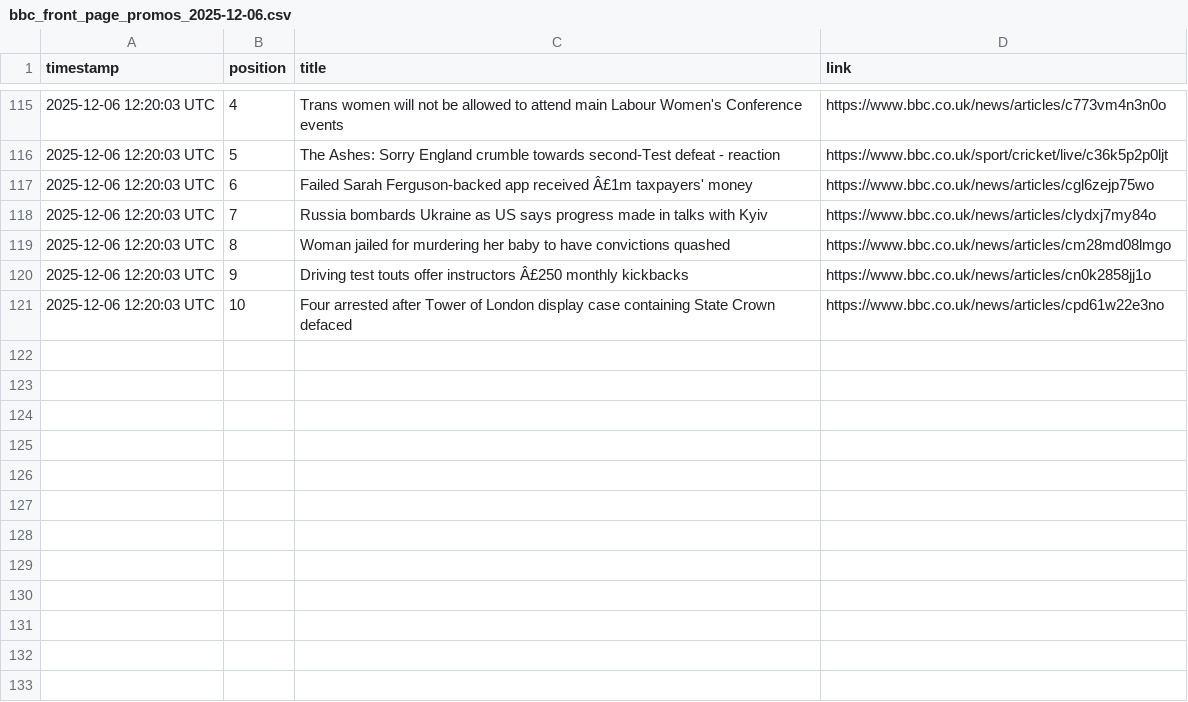
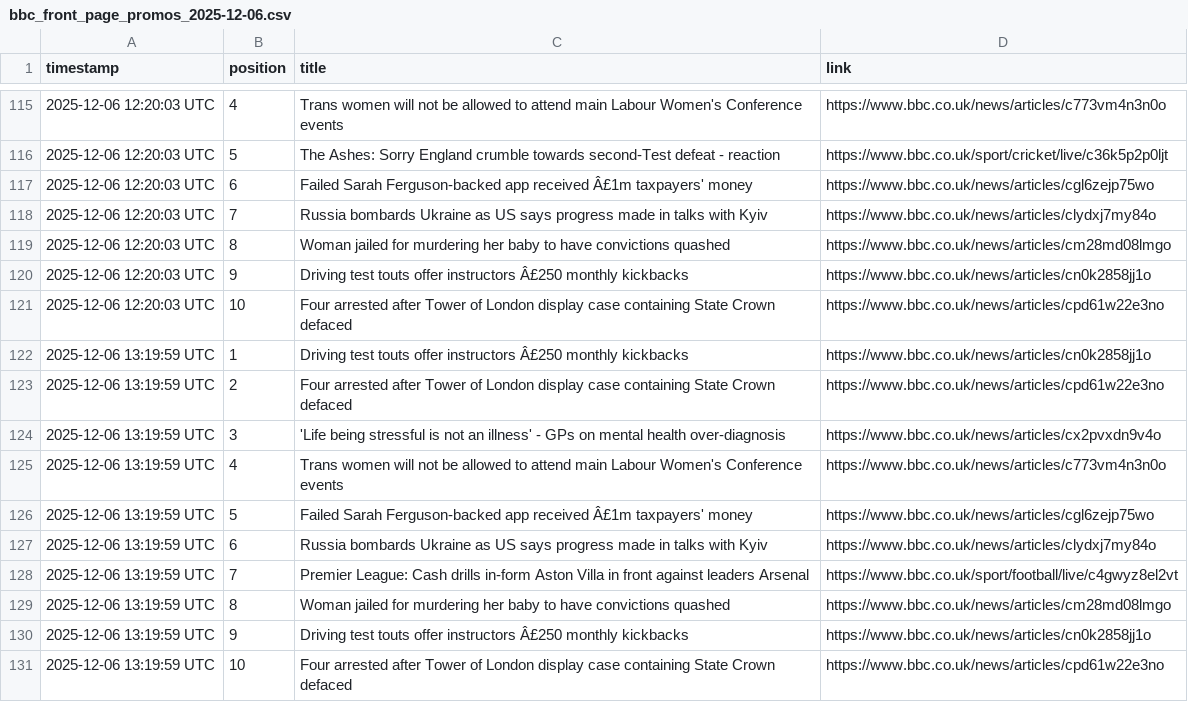
Before and after one commit to alastairherd/bbc_news_logger, a CSV file: data/bbc_front_page_promos_2025-12-06.csv, drawn as a sheet; only a part is shown, gaps mark what is left out.

```diff
--- a/data/bbc_front_page_promos_2025-12-06.csv
+++ b/data/bbc_front_page_promos_2025-12-06.csv
@@ -121 +121,11 @@ timestamp,position,title,link
 2025-12-06 12:20:03 UTC,10,Four arrested after Tower of London display case containing State Crown defaced,https://www.bbc.co.uk/news/articles/cpd61w22e3no
+2025-12-06 13:19:59 UTC,1,Driving test touts offer instructors Â£250 monthly kickbacks,https://www.bbc.co.uk/news/articles/cn0k2858jj1o
+2025-12-06 13:19:59 UTC,2,Four arrested after Tower of London display case containing State Crown defaced,https://www.bbc.co.uk/news/articles/cpd61w22e3no
+2025-12-06 13:19:59 UTC,3,'Life being stressful is not an illness' - GPs on mental health over-diagnosis,https://www.bbc.co.uk/news/articles/cx2pvxdn9v4o
+2025-12-06 13:19:59 UTC,4,Trans women will not be allowed to attend main Labour Women's Conference events,https://www.bbc.co.uk/news/articles/c773vm4n3n0o
+2025-12-06 13:19:59 UTC,5,Failed Sarah Ferguson-backed app received  Â£1m taxpayers' money,https://www.bbc.co.uk/news/articles/cgl6zejp75wo
+2025-12-06 13:19:59 UTC,6,Russia bombards Ukraine as US says progress made in talks with Kyiv,https://www.bbc.co.uk/news/articles/clydxj7my84o
+2025-12-06 13:19:59 UTC,7,Premier League: Cash drills in-form Aston Villa in front against leaders Arsenal,https://www.bbc.co.uk/sport/football/live/c4gwyz8el2vt
+2025-12-06 13:19:59 UTC,8,Woman jailed for murdering her baby to have convictions quashed,https://www.bbc.co.uk/news/articles/cm28md08lmgo
+2025-12-06 13:19:59 UTC,9,Driving test touts offer instructors Â£250 monthly kickbacks,https://www.bbc.co.uk/news/articles/cn0k2858jj1o
+2025-12-06 13:19:59 UTC,10,Four arrested after Tower of London display case containing State Crown defaced,https://www.bbc.co.uk/news/articles/cpd61w22e3no
```
Also changed, not shown: data/bbc_most_read_2025-12-06.csv.
